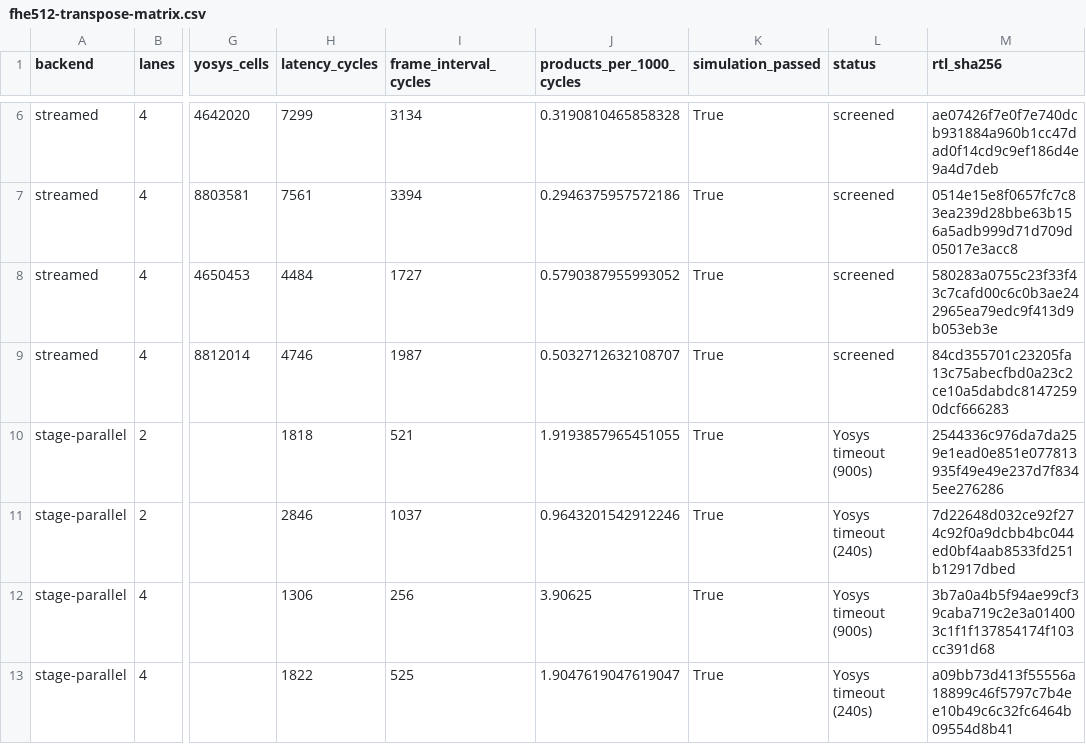
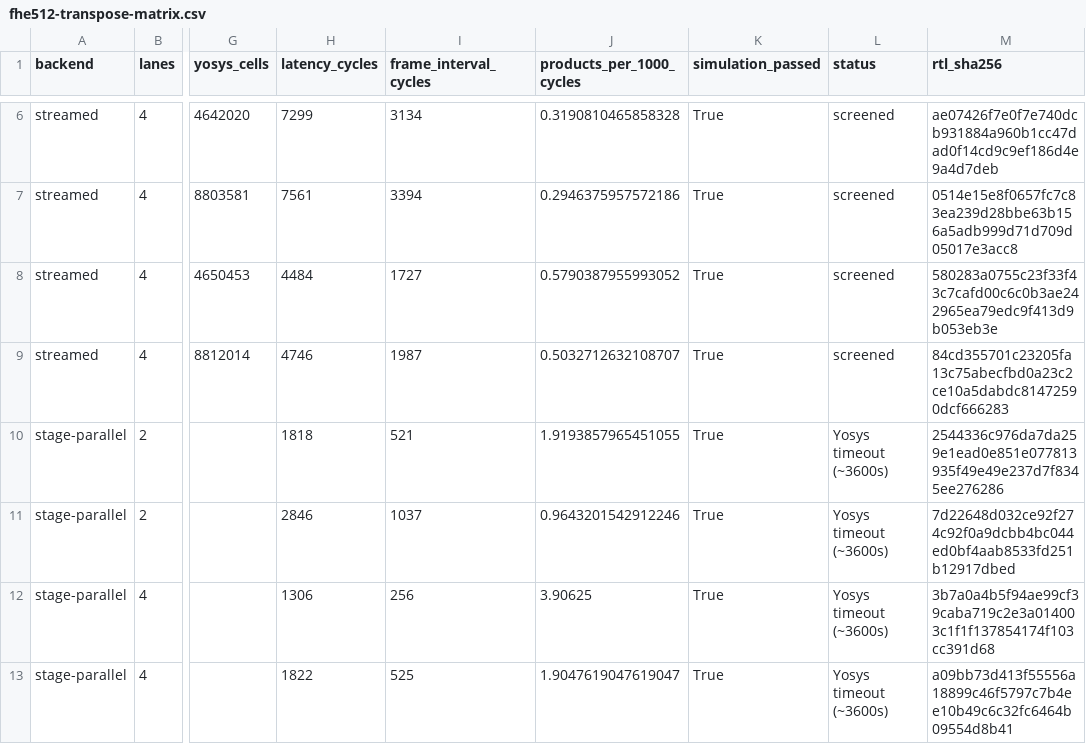
Before and after one commit to virtualsecureplatform/LLM-NTT-Examples, a CSV file: docs/measured-evidence/fhe512-transpose-matrix.csv, drawn as a sheet; only a part is shown, gaps mark what is left out; the diff names each change by its address in the sheet, - before the commit and + after, or states it on an @@ line.

Commit message:
Record extended Yosys timeouts for FHE512 stage-parallel designs

```diff
--- a/docs/measured-evidence/fhe512-transpose-matrix.csv
+++ b/docs/measured-evidence/fhe512-transpose-matrix.csv
-L10 (status): Yosys timeout (900s)
+L10 (status): Yosys timeout (~3600s)
-L11 (status): Yosys timeout (240s)
+L11 (status): Yosys timeout (~3600s)
-L12 (status): Yosys timeout (900s)
+L12 (status): Yosys timeout (~3600s)
-L13 (status): Yosys timeout (240s)
+L13 (status): Yosys timeout (~3600s)
```
Also changed, not shown: 6 other files.
